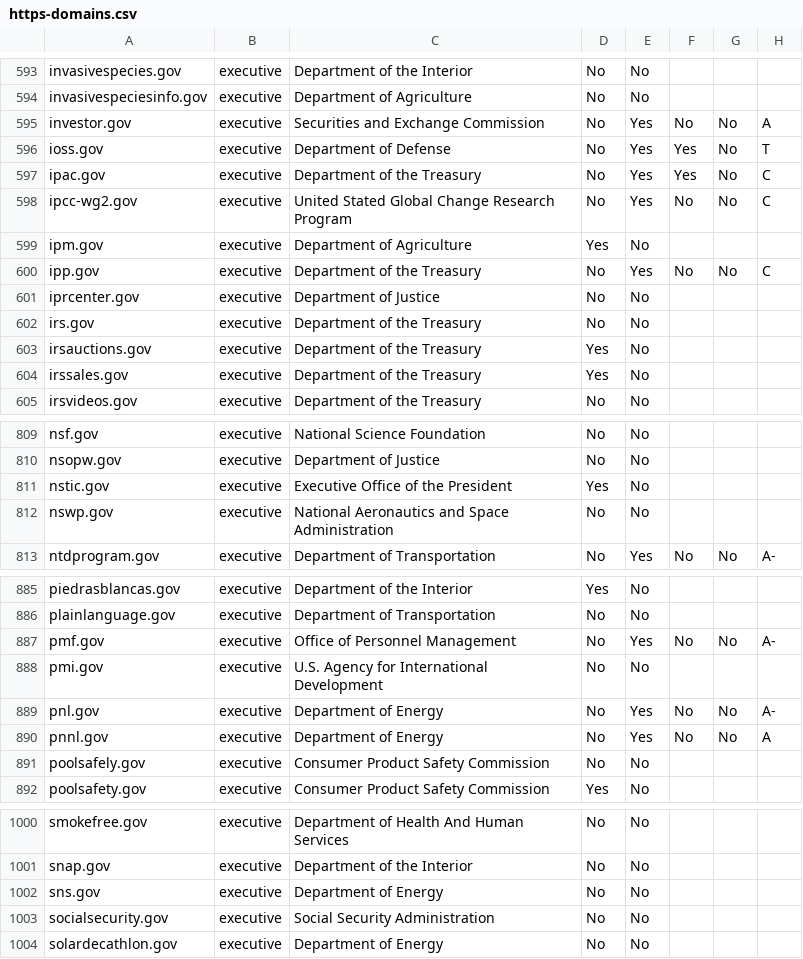
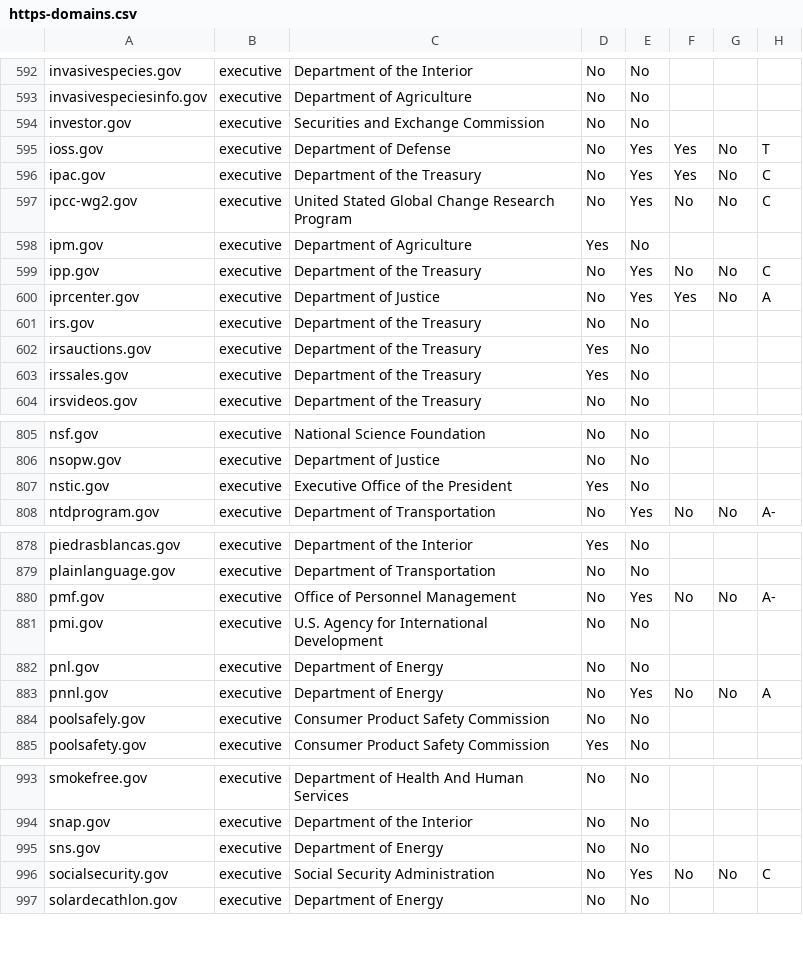
Before and after one commit to 18F/pulse, a CSV file: assets/data/tables/https/https-domains.csv, drawn as a sheet; only a part is shown, gaps mark what is left out; the diff covers the shown part only.

```diff
--- a/assets/data/tables/https/https-domains.csv
+++ b/assets/data/tables/https/https-domains.csv
@@ -594,3 +593,3 @@ invasivespecies.gov,executive,Department of the Interior,No,No,,,
 invasivespeciesinfo.gov,executive,Department of Agriculture,No,No,,,
-investor.gov,executive,Securities and Exchange Commission,No,Yes,No,No,A
+investor.gov,executive,Securities and Exchange Commission,No,No,,,
 ioss.gov,executive,Department of Defense,No,Yes,Yes,No,T
@@ -600,3 +599,3 @@ ipm.gov,executive,Department of Agriculture,Yes,No,,,
 ipp.gov,executive,Department of the Treasury,No,Yes,No,No,C
-iprcenter.gov,executive,Department of Justice,No,No,,,
+iprcenter.gov,executive,Department of Justice,No,Yes,Yes,No,A
 irs.gov,executive,Department of the Treasury,No,No,,,
@@ -811,3 +807,2 @@ nsopw.gov,executive,Department of Justice,No,No,,,
 nstic.gov,executive,Executive Office of the President,Yes,No,,,
-nswp.gov,executive,National Aeronautics and Space Administration,No,No,,,
 ntdprogram.gov,executive,Department of Transportation,No,Yes,No,No,A-
@@ -888,3 +881,3 @@ pmf.gov,executive,Office of Personnel Management,No,Yes,No,No,A-
 pmi.gov,executive,U.S. Agency for International Development,No,No,,,
-pnl.gov,executive,Department of Energy,No,Yes,No,No,A-
+pnl.gov,executive,Department of Energy,No,No,,,
 pnnl.gov,executive,Department of Energy,No,Yes,No,No,A
@@ -1002,3 +995,3 @@ snap.gov,executive,Department of the Interior,No,No,,,
 sns.gov,executive,Department of Energy,No,No,,,
-socialsecurity.gov,executive,Social Security Administration,No,No,,,
+socialsecurity.gov,executive,Social Security Administration,No,Yes,No,No,C
 solardecathlon.gov,executive,Department of Energy,No,No,,,
```
Also changed, not shown: 6 removed rows and 15 edited cells elsewhere in this file, 3 other files.
